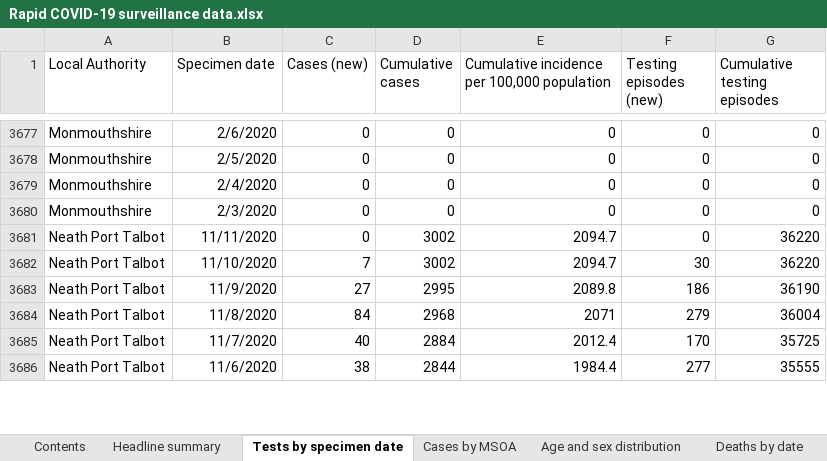
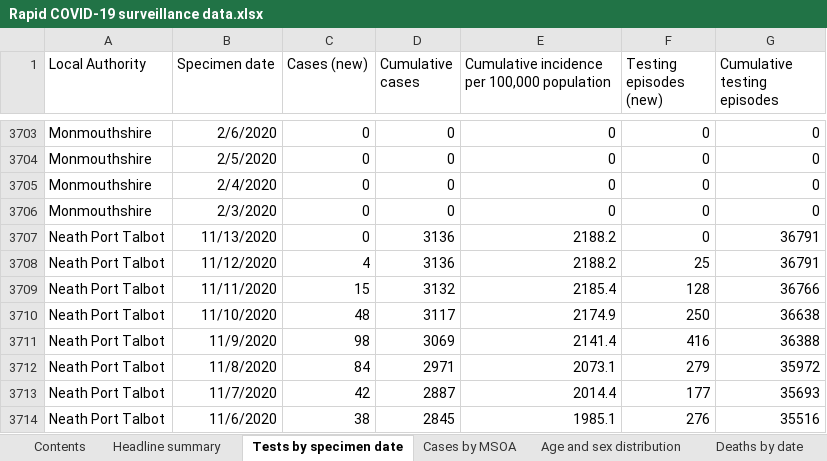
Before and after one commit to beta-decay/beta-decay.github.io, an Excel workbook: covid_n_wales/Rapid COVID-19 surveillance data.xlsx, sheet Tests by specimen date, drawn as a sheet; only a part is shown, gaps mark what is left out; values as stored, in another font and other column widths than the file's, no borders; addresses are those after the commit; the diff covers the shown part only; the diff names each change by its address in the sheet, - before the commit and + after, or states it on an @@ line.

```diff
--- a/covid_n_wales/Rapid COVID-19 surveillance data.xlsx (sheet Tests by specimen date)
+++ b/covid_n_wales/Rapid COVID-19 surveillance data.xlsx (sheet Tests by specimen date)
+row 3707: Neath Port Talbot | 11/13/2020 | 0 | 3136 | 2188.2 | 0 | 36791
+row 3708: Neath Port Talbot | 11/12/2020 | 4 | 3136 | 2188.2 | 25 | 36791
-C3709 (Cases (new)): 0
+C3709 (Cases (new)): 15
-D3709 (Cumulative cases): 3002
+D3709 (Cumulative cases): 3132
-E3709: 2094.7
+E3709: 2185.4
-F3709 (Testing episodes (new)): 0
+F3709 (Testing episodes (new)): 128
-G3709 (Cumulative testing episodes): 36220
+G3709 (Cumulative testing episodes): 36766
-C3710 (Cases (new)): 7
+C3710 (Cases (new)): 48
-D3710 (Cumulative cases): 3002
+D3710 (Cumulative cases): 3117
-E3710: 2094.7
+E3710: 2174.9
-F3710 (Testing episodes (new)): 30
+F3710 (Testing episodes (new)): 250
-G3710 (Cumulative testing episodes): 36220
+G3710 (Cumulative testing episodes): 36638
-C3711 (Cases (new)): 27
+C3711 (Cases (new)): 98
-D3711 (Cumulative cases): 2995
+D3711 (Cumulative cases): 3069
-E3711: 2089.8
+E3711: 2141.4
-F3711 (Testing episodes (new)): 186
+F3711 (Testing episodes (new)): 416
-G3711 (Cumulative testing episodes): 36190
+G3711 (Cumulative testing episodes): 36388
-D3712 (Cumulative cases): 2968
+D3712 (Cumulative cases): 2971
-E3712: 2071
+E3712: 2073.1
-G3712 (Cumulative testing episodes): 36004
+G3712 (Cumulative testing episodes): 35972
-C3713 (Cases (new)): 40
+C3713 (Cases (new)): 42
-D3713 (Cumulative cases): 2884
+D3713 (Cumulative cases): 2887
-E3713: 2012.4
+E3713: 2014.4
-F3713 (Testing episodes (new)): 170
+F3713 (Testing episodes (new)): 177
-G3713 (Cumulative testing episodes): 35725
+G3713 (Cumulative testing episodes): 35693
-D3714 (Cumulative cases): 2844
+D3714 (Cumulative cases): 2845
-E3714: 1984.4
+E3714: 1985.1
-F3714 (Testing episodes (new)): 277
+F3714 (Testing episodes (new)): 276
-G3714 (Cumulative testing episodes): 35555
+G3714 (Cumulative testing episodes): 35516
```
Also changed, not shown: 46 added rows and 1573 edited cells elsewhere in this sheet, sheet Cases by MSOA, sheet Age and sex distribution, sheet Total tests authorised, sheet Deaths by date, sheet Headline summary, sheet Deaths by LHB, 1 more sheet, 10 other files.
